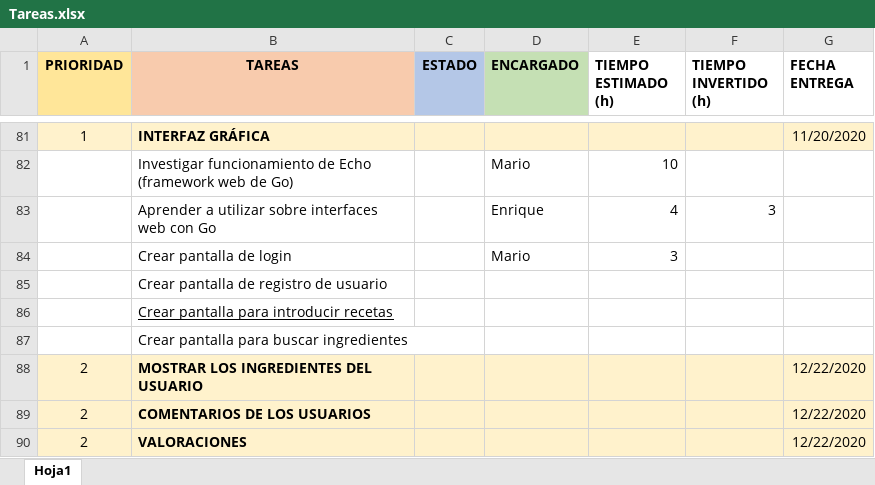
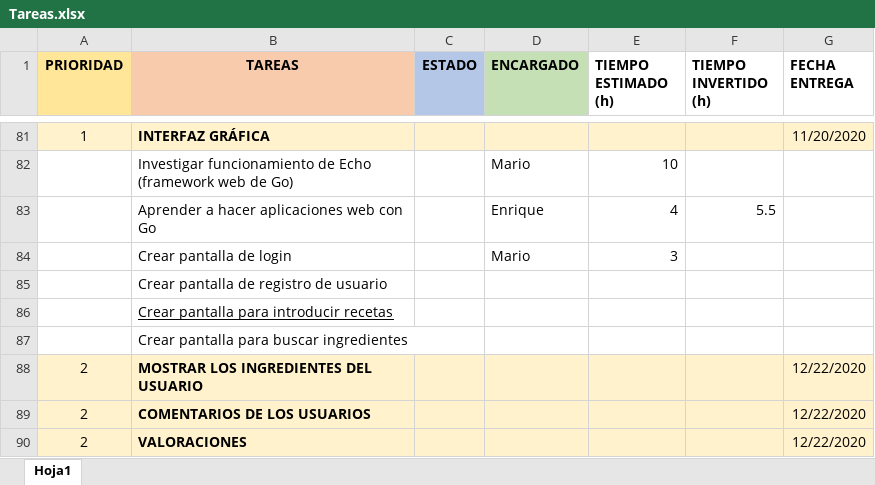
Before and after one commit to MarioJunque/RecetApp, an Excel workbook: documentacion/Tareas.xlsx, sheet Hoja1, drawn as a sheet; only a part is shown, gaps mark what is left out; values as stored, in another font and other column widths than the file's, no borders; the diff names each change by its address in the sheet, - before the commit and + after, or states it on an @@ line.

Commit message:
Update Tareas.xlsx

```diff
--- a/documentacion/Tareas.xlsx (sheet Hoja1)
+++ b/documentacion/Tareas.xlsx (sheet Hoja1)
-B83 (TAREAS): Aprender a utilizar sobre interfaces web con Go
+B83 (TAREAS): Aprender a hacer aplicaciones web con Go
-F83 (TIEMPO INVERTIDO (h)): 3
+F83 (TIEMPO INVERTIDO (h)): 5.5
```
